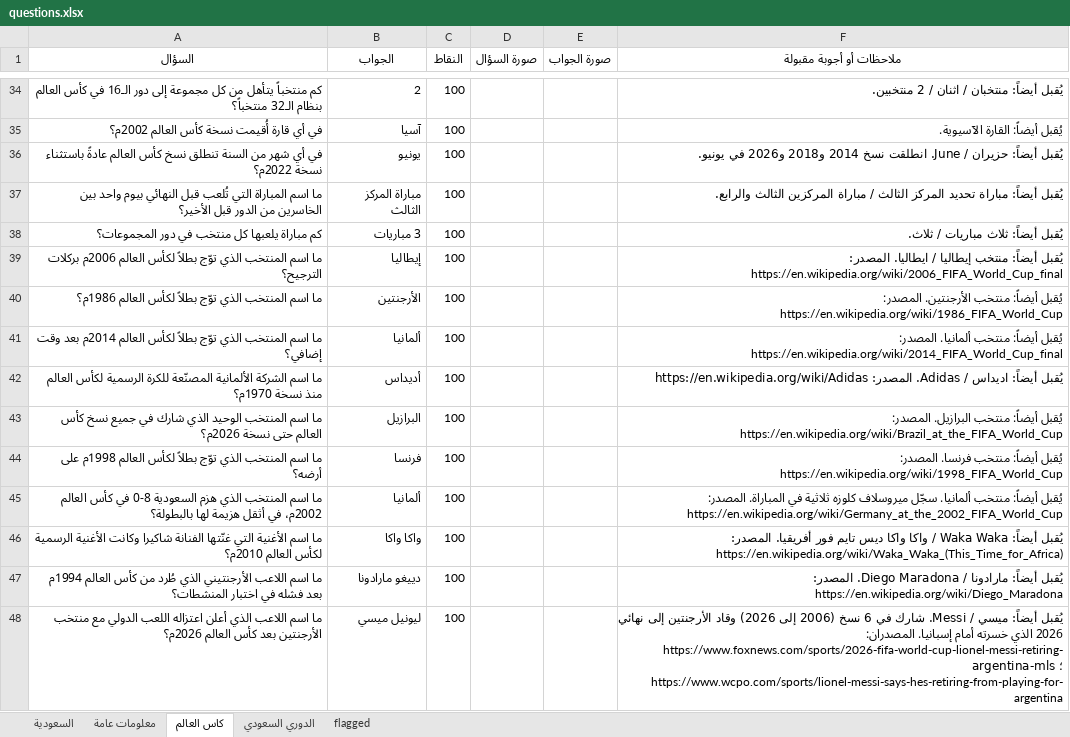
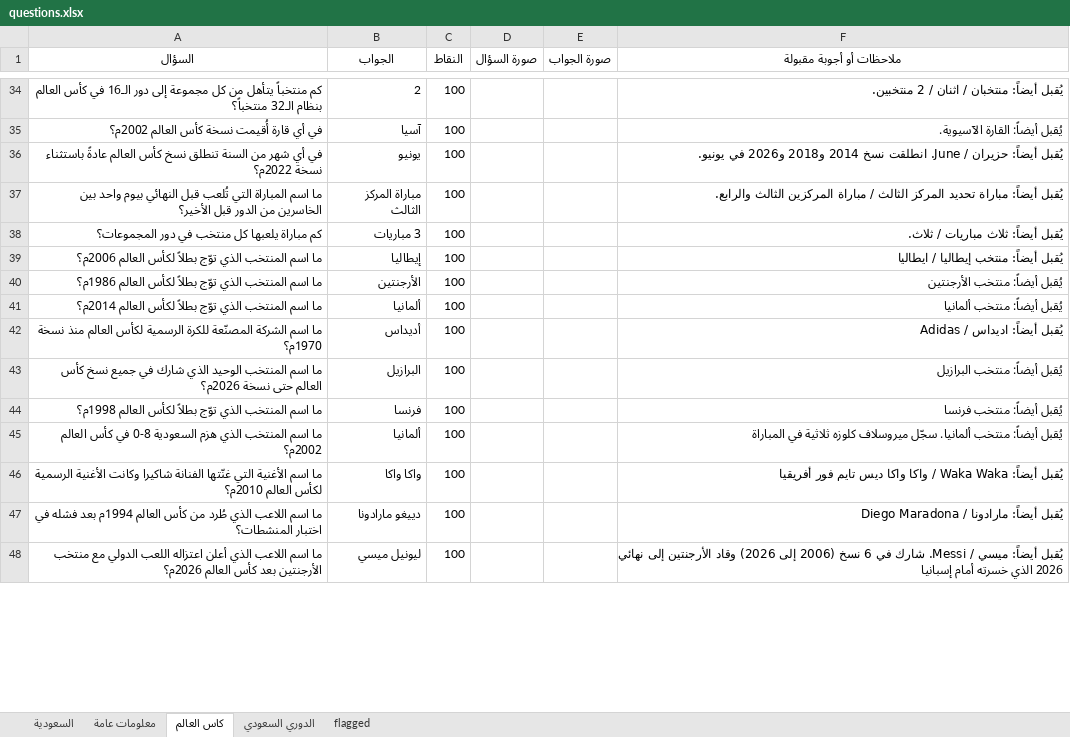
Before and after one commit to iconi12/Questions, an Excel workbook: questions.xlsx, sheet كاس العالم, drawn as a sheet; only a part is shown, gaps mark what is left out; values as stored, in another font and other column widths than the file's, no borders; the diff covers the shown part only; the diff names each change by its address in the sheet, - before the commit and + after, or states it on an @@ line.

```diff
--- a/questions.xlsx (sheet كاس العالم)
+++ b/questions.xlsx (sheet كاس العالم)
-A39 (السؤال): …لكأس العالم 2006م بركلات الترجيح؟
+A39 (السؤال): …لكأس العالم 2006م؟
-F39 (ملاحظات أو أجوبة مقبولة): …إيطاليا / ايطاليا. المصدر: https://en.wikipedia.org/wiki/2006_FIFA_World_Cup_final
+F39 (ملاحظات أو أجوبة مقبولة): …إيطاليا / ايطاليا
-F40 (ملاحظات أو أجوبة مقبولة): …أيضاً: منتخب الأرجنتين. المصدر: https://en.wikipedia.org/wiki/1986_FIFA_World_Cup
+F40 (ملاحظات أو أجوبة مقبولة): …أيضاً: منتخب الأرجنتين
-A41 (السؤال): …لكأس العالم 2014م بعد وقت إضافي؟
+A41 (السؤال): …لكأس العالم 2014م؟
-F41 (ملاحظات أو أجوبة مقبولة): …أيضاً: منتخب ألمانيا. المصدر: https://en.wikipedia.org/wiki/2014_FIFA_World_Cup_final
+F41 (ملاحظات أو أجوبة مقبولة): …أيضاً: منتخب ألمانيا
-A42 (السؤال): …اسم الشركة الألمانية المصنّعة للكرة…
+A42 (السؤال): …اسم الشركة المصنّعة للكرة…
-F42 (ملاحظات أو أجوبة مقبولة): …اديداس / Adidas. المصدر: https://en.wikipedia.org/wiki/Adidas
+F42 (ملاحظات أو أجوبة مقبولة): …اديداس / Adidas
-F43 (ملاحظات أو أجوبة مقبولة): …أيضاً: منتخب البرازيل. المصدر: https://en.wikipedia.org/wiki/Brazil_at_the_FIFA_World_Cup
+F43 (ملاحظات أو أجوبة مقبولة): …أيضاً: منتخب البرازيل
-A44 (السؤال): …لكأس العالم 1998م على أرضه؟
+A44 (السؤال): …لكأس العالم 1998م؟
-F44 (ملاحظات أو أجوبة مقبولة): …أيضاً: منتخب فرنسا. المصدر: https://en.wikipedia.org/wiki/1998_FIFA_World_Cup
+F44 (ملاحظات أو أجوبة مقبولة): …أيضاً: منتخب فرنسا
-A45 (السؤال): …كأس العالم 2002م، في أثقل هزيمة لها بالبطولة؟
+A45 (السؤال): …كأس العالم 2002م؟
-F45 (ملاحظات أو أجوبة مقبولة): …ثلاثية في المباراة. المصدر: https://en.wikipedia.org/wiki/Germany_at_the_2002_FIFA_World_Cup
+F45 (ملاحظات أو أجوبة مقبولة): …ثلاثية في المباراة
-F46 (ملاحظات أو أجوبة مقبولة): …تايم فور أفريقيا. المصدر: https://en.wikipedia.org/wiki/Waka_Waka_(This_Time_for_Africa)
+F46 (ملاحظات أو أجوبة مقبولة): …تايم فور أفريقيا
-A47 (السؤال): …اسم اللاعب الأرجنتيني الذي طُرد…
+A47 (السؤال): …اسم اللاعب الذي طُرد…
-F47 (ملاحظات أو أجوبة مقبولة): …/ Diego Maradona. المصدر: https://en.wikipedia.org/wiki/Diego_Maradona
+F47 (ملاحظات أو أجوبة مقبولة): …/ Diego Maradona
-F48 (ملاحظات أو أجوبة مقبولة): …خسرته أمام إسبانيا. المصدران: https://www.foxnews.com/sports/2026-fifa-world-cup-lionel-messi-retiring-argentina-mls ؛ https://www.wcpo.com/sports/lionel-messi-says-hes-retiring-from-playing-for-argentina
+F48 (ملاحظات أو أجوبة مقبولة): …خسرته أمام إسبانيا
```
Also changed, not shown: other rows of this sheet, sheet معلومات عامة, sheet السعودية, sheet الدوري السعودي, 3 other files.
